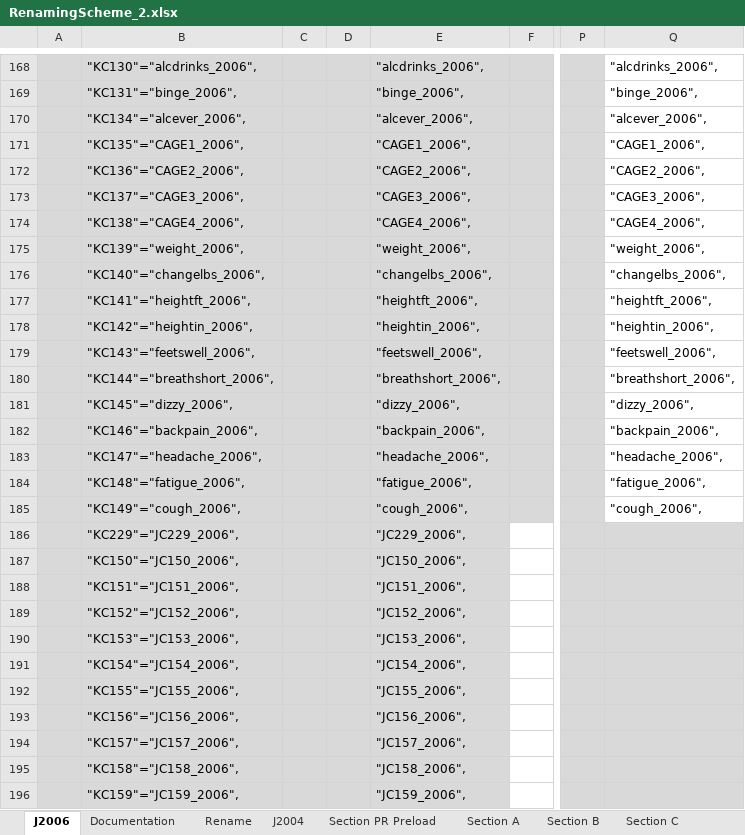
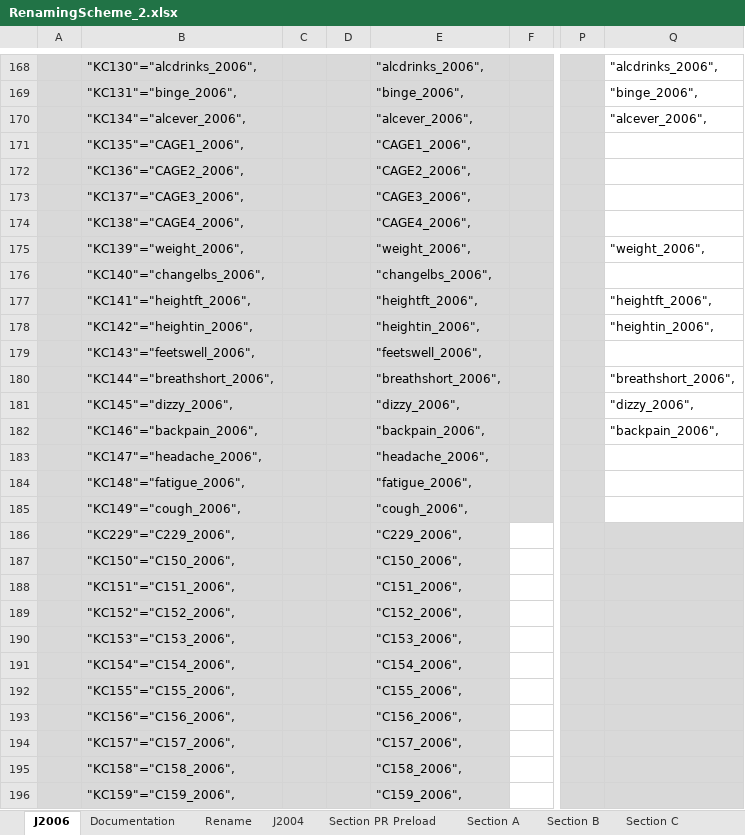
Before and after one commit to IALSA/SEC-HRS-Public, an Excel workbook: Scripts/Data/RenamingScheme_2.xlsx, sheet J2006, drawn as a sheet; only a part is shown, gaps mark what is left out; values as stored, in another font and other column widths than the file's, no borders; the diff covers the shown part only; the diff names each change by its address in the sheet, - before the commit and + after, or states it on an @@ line.

```diff
--- a/Scripts/Data/RenamingScheme_2.xlsx (sheet J2006)
+++ b/Scripts/Data/RenamingScheme_2.xlsx (sheet J2006)
-Q171: "CAGE1_2006",
+Q171: (empty)
-Q172: "CAGE2_2006",
+Q172: (empty)
-Q173: "CAGE3_2006",
+Q173: (empty)
-Q174: "CAGE4_2006",
+Q174: (empty)
-Q176: "changelbs_2006",
+Q176: (empty)
-Q179: "feetswell_2006",
+Q179: (empty)
-Q183: "headache_2006",
+Q183: (empty)
-Q184: "fatigue_2006",
+Q184: (empty)
-Q185: "cough_2006",
+Q185: (empty)
-B186: "KC229"="JC229_2006",
+B186: "KC229"="C229_2006",
-E186: "JC229_2006",
+E186: "C229_2006",
-B187: "KC150"="JC150_2006",
+B187: "KC150"="C150_2006",
-E187: "JC150_2006",
+E187: "C150_2006",
-B188: "KC151"="JC151_2006",
+B188: "KC151"="C151_2006",
-E188: "JC151_2006",
+E188: "C151_2006",
-B189: "KC152"="JC152_2006",
+B189: "KC152"="C152_2006",
-E189: "JC152_2006",
+E189: "C152_2006",
-B190: "KC153"="JC153_2006",
+B190: "KC153"="C153_2006",
-E190: "JC153_2006",
+E190: "C153_2006",
-B191: "KC154"="JC154_2006",
+B191: "KC154"="C154_2006",
-E191: "JC154_2006",
+E191: "C154_2006",
-B192: "KC155"="JC155_2006",
+B192: "KC155"="C155_2006",
-E192: "JC155_2006",
+E192: "C155_2006",
-B193: "KC156"="JC156_2006",
+B193: "KC156"="C156_2006",
-E193: "JC156_2006",
+E193: "C156_2006",
-B194: "KC157"="JC157_2006",
+B194: "KC157"="C157_2006",
-E194: "JC157_2006",
+E194: "C157_2006",
-B195: "KC158"="JC158_2006",
+B195: "KC158"="C158_2006",
-E195: "JC158_2006",
+E195: "C158_2006",
-B196: "KC159"="JC159_2006",
+B196: "KC159"="C159_2006",
-E196: "JC159_2006",
+E196: "C159_2006",
```
Also changed, not shown: 9 added rows, 9 removed rows and 109 edited cells elsewhere in this sheet, sheet Section C, sheet J2004, sheet Section A, sheet Section D, sheet Section B, formulas that keep their value, hidden cells, 5 other files.
